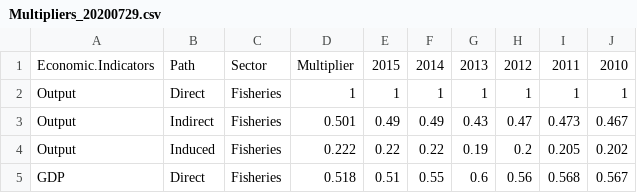
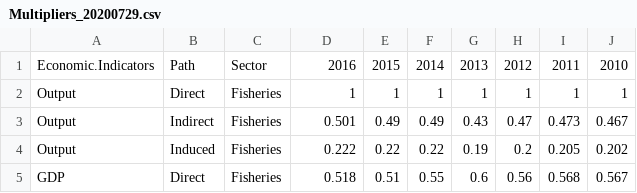
Before and after one commit to travistai2/Epic4, a CSV file: Data/Multipliers_20200729.csv, drawn as a sheet; only a part is shown.

```diff
--- a/Data/Multipliers_20200729.csv
+++ b/Data/Multipliers_20200729.csv
@@ -1,2 +1,2 @@
-Economic.Indicators,Path,Sector,Multiplier,2015,2014,2013,2012,2011,2010
+Economic.Indicators,Path,Sector,2016,2015,2014,2013,2012,2011,2010
 Output, Direct ,Fisheries,1,1,1,1,1,1,1
```
Also changed, not shown: 2 other files.
